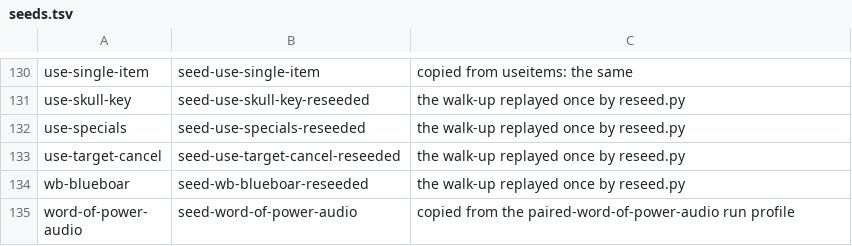
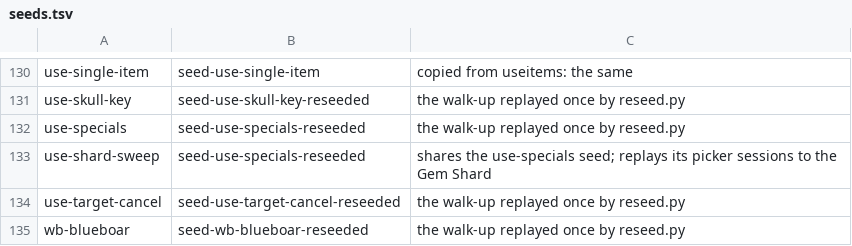
Before and after one commit to cleak/u5-engine, a TSV file: qa/paired/seeds.tsv, drawn as a sheet; only a part is shown, gaps mark what is left out; the shorter side is filled out with more unchanged rows; the diff names each change by its address in the sheet, - before the commit and + after, or states it on an @@ line.

```diff
--- a/qa/paired/seeds.tsv
+++ b/qa/paired/seeds.tsv
+row 133: use-shard-sweep | seed-use-specials-reseeded | shares the use-specials seed; replays its picker sessions to the Gem Shard
```
Also changed, not shown: 9 other files.
